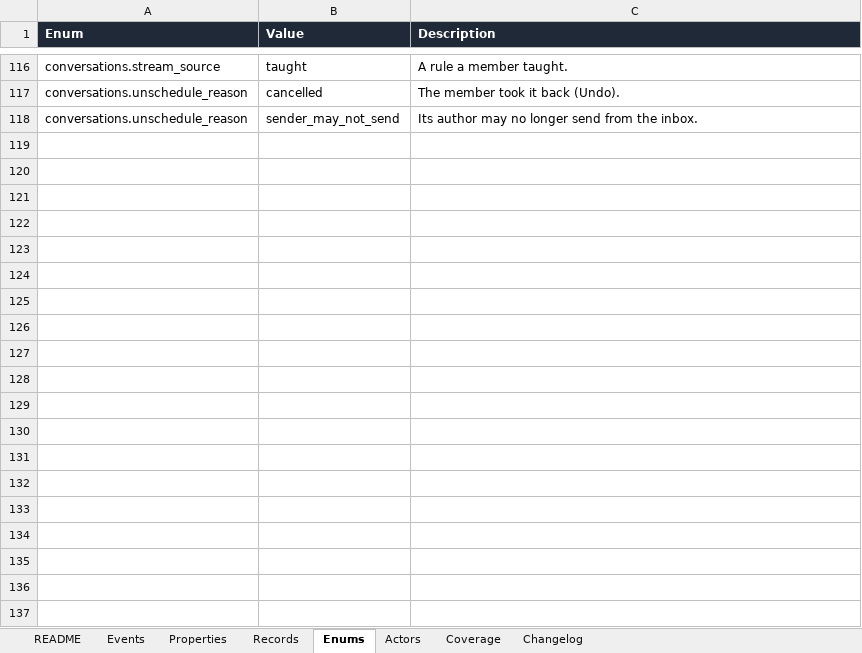
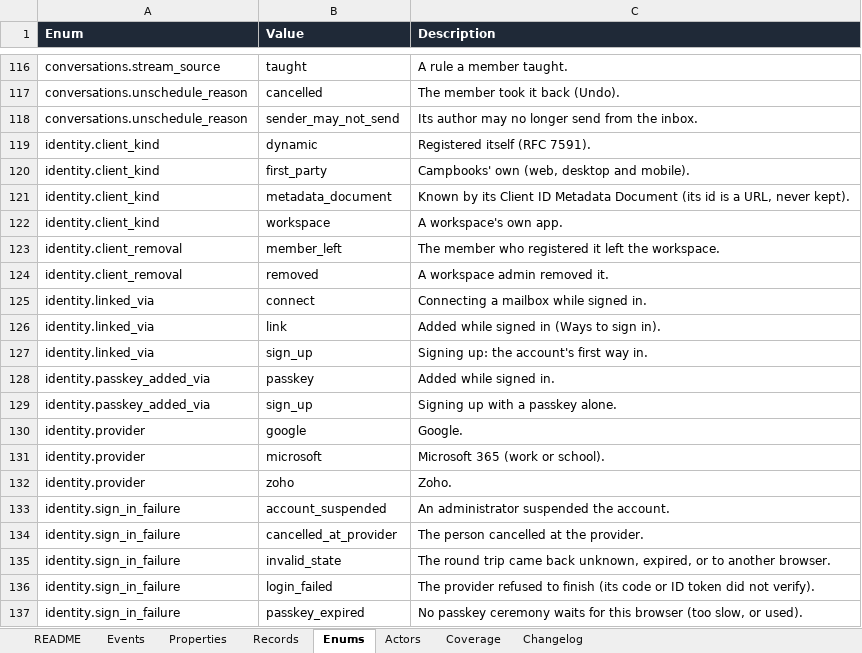
Before and after one commit to notacamp/campbooks, an Excel workbook: tracking/tracking-plan.xlsx, sheet Enums, drawn as a sheet; only a part is shown, gaps mark what is left out; values as stored, in another font and other column widths than the file's, no borders; the diff covers the shown part only; the diff names each change by its address in the sheet, - before the commit and + after, or states it on an @@ line.

```diff
--- a/tracking/tracking-plan.xlsx (sheet Enums)
+++ b/tracking/tracking-plan.xlsx (sheet Enums)
+row 119: identity.client_kind | dynamic | Registered itself (RFC 7591).
+row 120: identity.client_kind | first_party | Campbooks' own (web, desktop and mobile).
+row 121: identity.client_kind | metadata_document | Known by its Client ID Metadata Document (its id is a URL, never kept).
+row 122: identity.client_kind | workspace | A workspace's own app.
+row 123: identity.client_removal | member_left | The member who registered it left the workspace.
+row 124: identity.client_removal | removed | A workspace admin removed it.
+row 125: identity.linked_via | connect | Connecting a mailbox while signed in.
+row 126: identity.linked_via | link | Added while signed in (Ways to sign in).
+row 127: identity.linked_via | sign_up | Signing up: the account's first way in.
+row 128: identity.passkey_added_via | passkey | Added while signed in.
+row 129: identity.passkey_added_via | sign_up | Signing up with a passkey alone.
+row 130: identity.provider | google | Google.
+row 131: identity.provider | microsoft | Microsoft 365 (work or school).
+row 132: identity.provider | zoho | Zoho.
+row 133: identity.sign_in_failure | account_suspended | An administrator suspended the account.
+row 134: identity.sign_in_failure | cancelled_at_provider | The person cancelled at the provider.
+row 135: identity.sign_in_failure | invalid_state | The round trip came back unknown, expired, or to another browser.
+row 136: identity.sign_in_failure | login_failed | The provider refused to finish (its code or ID token did not verify).
+row 137: identity.sign_in_failure | passkey_expired | No passkey ceremony waits for this browser (too slow, or used).
```
Also changed, not shown: 9 added rows elsewhere in this sheet, sheet Properties, sheet Events, sheet Records, sheet Coverage, sheet Changelog, sheet Actors, 1 more sheet, 53 other files.
